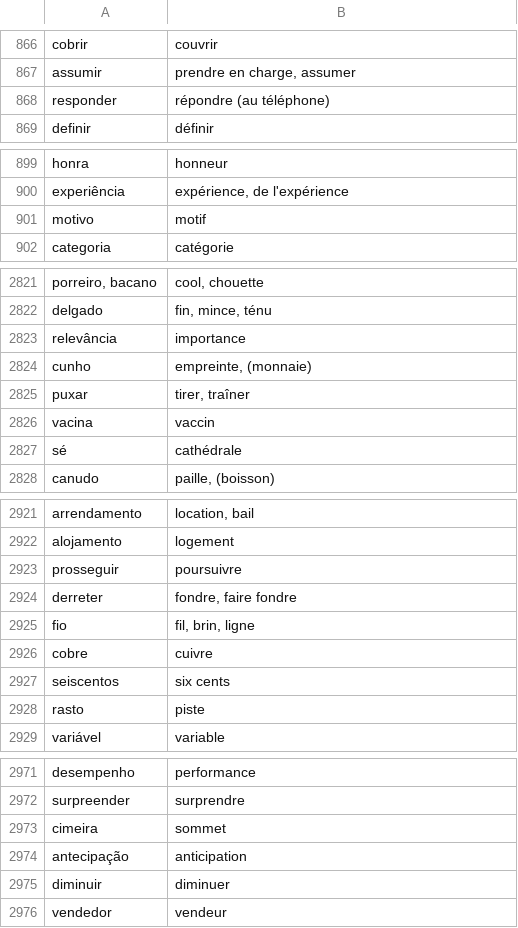
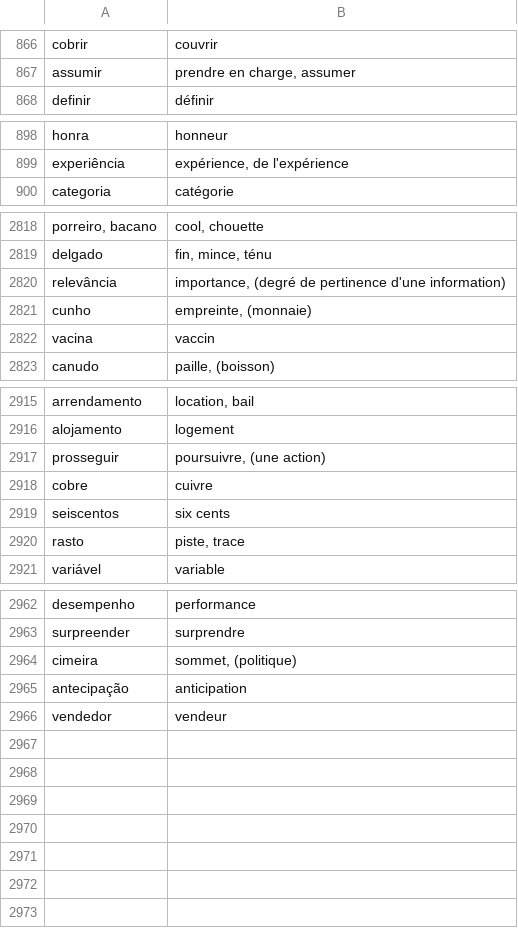
Before and after one commit to fgiannesini/Reminder, a CSV file: src/main/resources/dictionary.csv, drawn as a sheet; only a part is shown, gaps mark what is left out; the diff covers the shown part only.

Commit message:
add words to dictionary and deduplicate

```diff
--- a/src/main/resources/dictionary.csv
+++ b/src/main/resources/dictionary.csv
@@ -867,3 +867,2 @@ cobrir;couvrir
 assumir;prendre en charge, assumer
-responder;répondre (au téléphone)
 definir;définir
@@ -900,3 +899,2 @@ honra;honneur
 experiência;expérience, de l'expérience
-motivo;motif
 categoria;catégorie
@@ -2822,7 +2819,5 @@ porreiro, bacano;cool, chouette
 delgado;fin, mince, ténu
-relevância;importance
+relevância;importance, (degré de pertinence d'une information)
 cunho;empreinte, (monnaie)
-puxar;tirer, traîner
 vacina;vaccin
-sé;cathédrale
 canudo;paille, (boisson)
@@ -2922,8 +2916,6 @@ arrendamento;location, bail
 alojamento;logement
-prosseguir;poursuivre
-derreter;fondre, faire fondre
-fio;fil, brin, ligne
+prosseguir;poursuivre, (une action)
 cobre;cuivre
 seiscentos;six cents
-rasto;piste
+rasto;piste, trace
 variável;variable
@@ -2972,5 +2963,4 @@ desempenho;performance
 surpreender;surprendre
-cimeira;sommet
+cimeira;sommet, (politique)
 antecipação;anticipation
-diminuir;diminuer
 vendedor;vendeur
```
Also changed, not shown: 3 removed rows and 15 edited cells elsewhere in this file.
